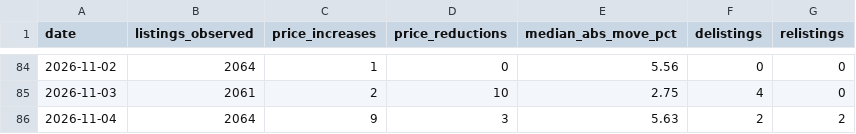
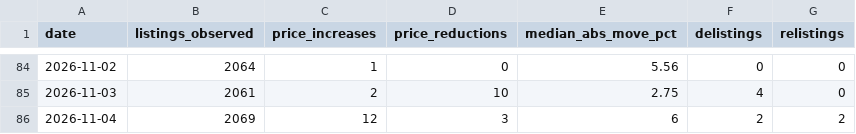
Before and after one commit to HenrikKolstad/avena-terminal, a CSV file: public/open-data/movement-ledger.csv, drawn as a sheet; only a part is shown, gaps mark what is left out.

```diff
--- a/public/open-data/movement-ledger.csv
+++ b/public/open-data/movement-ledger.csv
@@ -85,2 +85,2 @@ date,listings_observed,price_increases,price_reductions,median_abs_move_pct,deli
 2026-11-03,2061,2,10,2.75,4,0
-2026-11-04,2064,9,3,5.63,2,2
+2026-11-04,2069,12,3,6,2,2
```
Also changed, not shown: public/open-data/moves.csv, public/open-data/towns.csv, 4 other files.
